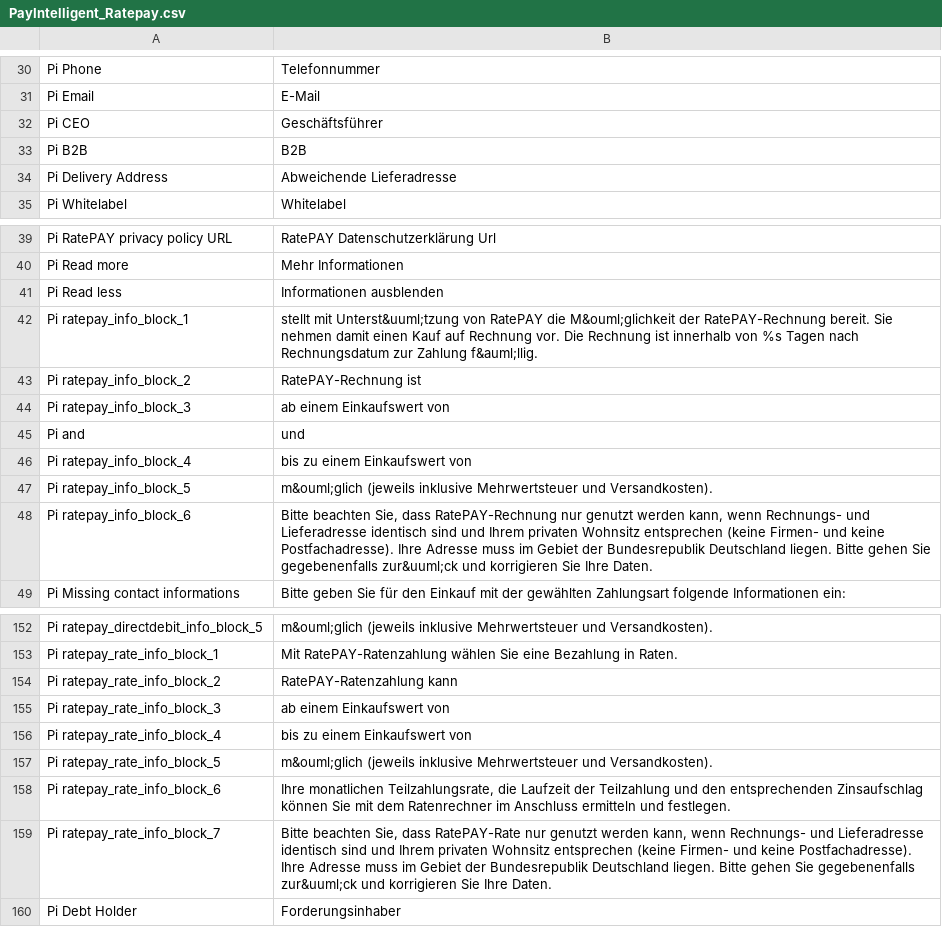
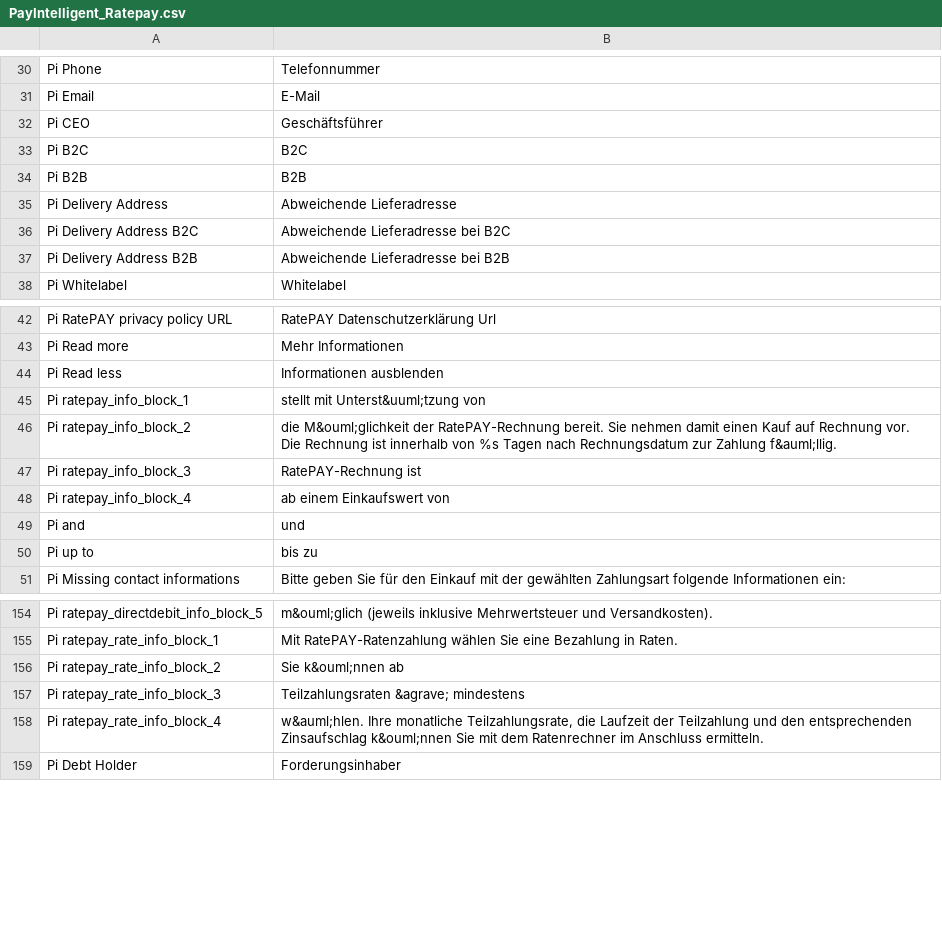
Before and after one commit to ratepay/magento1.7-module, a CSV file: app/locale/de_DE/PayIntelligent_Ratepay.csv, drawn as a sheet; only a part is shown, gaps mark what is left out.

```diff
--- a/app/locale/de_DE/PayIntelligent_Ratepay.csv
+++ b/app/locale/de_DE/PayIntelligent_Ratepay.csv
@@ -32,4 +32,7 @@
 "Pi CEO","Geschäftsführer"
+"Pi B2C", "B2C"
 "Pi B2B", "B2B"
 "Pi Delivery Address", "Abweichende Lieferadresse"
+"Pi Delivery Address B2C", "Abweichende Lieferadresse bei B2C"
+"Pi Delivery Address B2B", "Abweichende Lieferadresse bei B2B"
 "Pi Whitelabel", "Whitelabel"
@@ -41,9 +44,8 @@
 "Pi Read less","Informationen ausblenden"
-"Pi ratepay_info_block_1","stellt mit Unterst&uuml;tzung von RatePAY die M&ouml;glichkeit der RatePAY-Rechnung bereit. Sie nehmen damit einen Kauf auf Rechnung vor. Die Rechnung ist innerhalb von %s Tagen nach Rechnungsdatum zur Zahlung f&auml;llig."
-"Pi ratepay_info_block_2","RatePAY-Rechnung ist "
-"Pi ratepay_info_block_3","ab einem Einkaufswert von "
+"Pi ratepay_info_block_1","stellt mit Unterst&uuml;tzung von "
+"Pi ratepay_info_block_2","die M&ouml;glichkeit der RatePAY-Rechnung bereit. Sie nehmen damit einen Kauf auf Rechnung vor. Die Rechnung ist innerhalb von %s Tagen nach Rechnungsdatum zur Zahlung f&auml;llig."
+"Pi ratepay_info_block_3","RatePAY-Rechnung ist "
+"Pi ratepay_info_block_4","ab einem Einkaufswert von "
 "Pi and", "und"
-"Pi ratepay_info_block_4","bis zu einem Einkaufswert von "
-"Pi ratepay_info_block_5"," m&ouml;glich (jeweils inklusive Mehrwertsteuer und Versandkosten)."
-"Pi ratepay_info_block_6","Bitte beachten Sie, dass RatePAY-Rechnung nur genutzt werden kann, wenn Rechnungs- und Lieferadresse identisch sind und Ihrem privaten Wohnsitz entsprechen (keine Firmen- und keine Postfachadresse). Ihre Adresse muss im Gebiet der Bundesrepublik Deutschland liegen. Bitte gehen Sie gegebenenfalls zur&uuml;ck und korrigieren Sie Ihre Daten."
+"Pi up to", "bis zu"
 "Pi Missing contact informations","Bitte geben Sie für den Einkauf mit der gewählten Zahlungsart folgende Informationen ein:"
@@ -153,8 +155,5 @@
 "Pi ratepay_rate_info_block_1","Mit RatePAY-Ratenzahlung wählen Sie eine Bezahlung in Raten."
-"Pi ratepay_rate_info_block_2","RatePAY-Ratenzahlung kann "
-"Pi ratepay_rate_info_block_3","ab einem Einkaufswert von"
-"Pi ratepay_rate_info_block_4"," bis zu einem Einkaufswert von "
-"Pi ratepay_rate_info_block_5"," m&ouml;glich (jeweils inklusive Mehrwertsteuer und Versandkosten)."
-"Pi ratepay_rate_info_block_6","Ihre monatlichen Teilzahlungsrate, die Laufzeit der Teilzahlung und den entsprechenden Zinsaufschlag können Sie mit dem Ratenrechner im Anschluss ermitteln und festlegen."
-"Pi ratepay_rate_info_block_7","Bitte beachten Sie, dass RatePAY-Rate nur genutzt werden kann, wenn Rechnungs- und Lieferadresse identisch sind und Ihrem privaten Wohnsitz entsprechen (keine Firmen- und keine Postfachadresse). Ihre Adresse muss im Gebiet der Bundesrepublik Deutschland liegen. Bitte gehen Sie gegebenenfalls zur&uuml;ck und korrigieren Sie Ihre Daten."
+"Pi ratepay_rate_info_block_2","Sie k&ouml;nnen ab "
+"Pi ratepay_rate_info_block_3","Teilzahlungsraten &agrave; mindestens "
+"Pi ratepay_rate_info_block_4","w&auml;hlen. Ihre monatliche Teilzahlungsrate, die Laufzeit der Teilzahlung und den entsprechenden Zinsaufschlag k&ouml;nnen Sie mit dem Ratenrechner im Anschluss ermitteln."
 "Pi Debt Holder","Forderungsinhaber"
```
Also changed, not shown: app/locale/en_US/PayIntelligent_Ratepay.csv, 7 other files.
